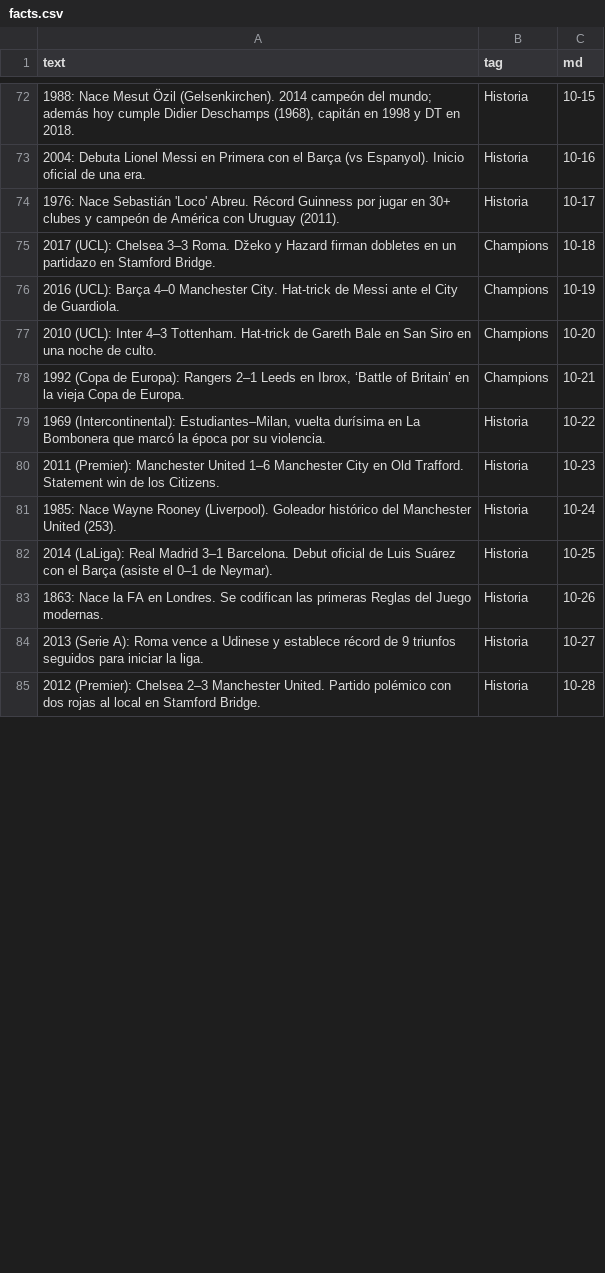
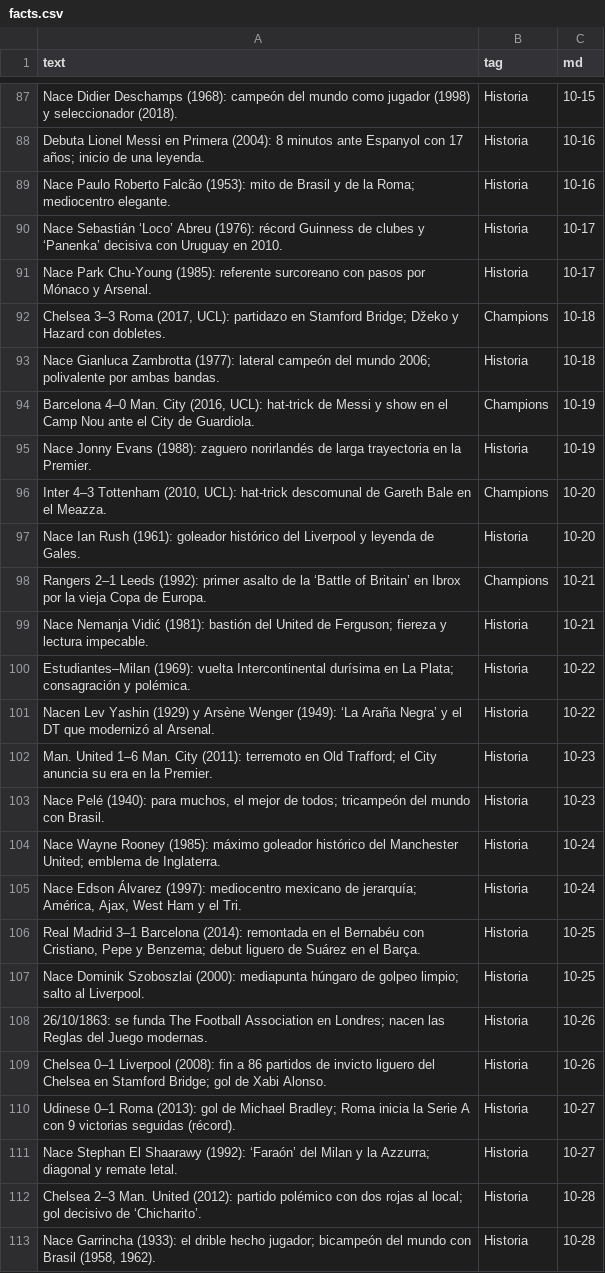
Before and after one commit to fjrizzob-art/futbolcompany-bot, a CSV file: facts.csv, drawn as a sheet; only a part is shown, gaps mark what is left out; the diff covers the shown part only.

```diff
--- a/facts.csv
+++ b/facts.csv
@@ -72,14 +87,27 @@ text,tag,md
-"1988: Nace Mesut Özil (Gelsenkirchen). 2014 campeón del mundo; además hoy cumple Didier Deschamps (1968), capitán en 1998 y DT en 2018.",Historia,10-15
-"2004: Debuta Lionel Messi en Primera con el Barça (vs Espanyol). Inicio oficial de una era.",Historia,10-16
-"1976: Nace Sebastián 'Loco' Abreu. Récord Guinness por jugar en 30+ clubes y campeón de América con Uruguay (2011).",Historia,10-17
-"2017 (UCL): Chelsea 3–3 Roma. Džeko y Hazard firman dobletes en un partidazo en Stamford Bridge.",Champions,10-18
-"2016 (UCL): Barça 4–0 Manchester City. Hat-trick de Messi ante el City de Guardiola.",Champions,10-19
-"2010 (UCL): Inter 4–3 Tottenham. Hat-trick de Gareth Bale en San Siro en una noche de culto.",Champions,10-20
-"1992 (Copa de Europa): Rangers 2–1 Leeds en Ibrox, ‘Battle of Britain’ en la vieja Copa de Europa.",Champions,10-21
-"1969 (Intercontinental): Estudiantes–Milan, vuelta durísima en La Bombonera que marcó la época por su violencia.",Historia,10-22
-"2011 (Premier): Manchester United 1–6 Manchester City en Old Trafford. Statement win de los Citizens.",Historia,10-23
-"1985: Nace Wayne Rooney (Liverpool). Goleador histórico del Manchester United (253).",Historia,10-24
-"2014 (LaLiga): Real Madrid 3–1 Barcelona. Debut oficial de Luis Suárez con el Barça (asiste el 0–1 de Neymar).",Historia,10-25
-"1863: Nace la FA en Londres. Se codifican las primeras Reglas del Juego modernas.",Historia,10-26
-"2013 (Serie A): Roma vence a Udinese y establece récord de 9 triunfos seguidos para iniciar la liga.",Historia,10-27
-"2012 (Premier): Chelsea 2–3 Manchester United. Partido polémico con dos rojas al local en Stamford Bridge.",Historia,10-28
+"Nace Didier Deschamps (1968): campeón del mundo como jugador (1998) y seleccionador (2018).","Historia","10-15"
+"Debuta Lionel Messi en Primera (2004): 8 minutos ante Espanyol con 17 años; inicio de una leyenda.","Historia","10-16"
+"Nace Paulo Roberto Falcão (1953): mito de Brasil y de la Roma; mediocentro elegante.","Historia","10-16"
+"Nace Sebastián ‘Loco’ Abreu (1976): récord Guinness de clubes y ‘Panenka’ decisiva con Uruguay en 2010.","Historia","10-17"
+"Nace Park Chu-Young (1985): referente surcoreano con pasos por Mónaco y Arsenal.","Historia","10-17"
+"Chelsea 3–3 Roma (2017, UCL): partidazo en Stamford Bridge; Džeko y Hazard con dobletes.","Champions","10-18"
+"Nace Gianluca Zambrotta (1977): lateral campeón del mundo 2006; polivalente por ambas bandas.","Historia","10-18"
+"Barcelona 4–0 Man. City (2016, UCL): hat-trick de Messi y show en el Camp Nou ante el City de Guardiola.","Champions","10-19"
+"Nace Jonny Evans (1988): zaguero norirlandés de larga trayectoria en la Premier.","Historia","10-19"
+"Inter 4–3 Tottenham (2010, UCL): hat-trick descomunal de Gareth Bale en el Meazza.","Champions","10-20"
+"Nace Ian Rush (1961): goleador histórico del Liverpool y leyenda de Gales.","Historia","10-20"
+"Rangers 2–1 Leeds (1992): primer asalto de la ‘Battle of Britain’ en Ibrox por la vieja Copa de Europa.","Champions","10-21"
+"Nace Nemanja Vidić (1981): bastión del United de Ferguson; fiereza y lectura impecable.","Historia","10-21"
+"Estudiantes–Milan (1969): vuelta Intercontinental durísima en La Plata; consagración y polémica.","Historia","10-22"
+"Nacen Lev Yashin (1929) y Arsène Wenger (1949): ‘La Araña Negra’ y el DT que modernizó al Arsenal.","Historia","10-22"
+"Man. United 1–6 Man. City (2011): terremoto en Old Trafford; el City anuncia su era en la Premier.","Historia","10-23"
+"Nace Pelé (1940): para muchos, el mejor de todos; tricampeón del mundo con Brasil.","Historia","10-23"
+"Nace Wayne Rooney (1985): máximo goleador histórico del Manchester United; emblema de Inglaterra.","Historia","10-24"
+"Nace Edson Álvarez (1997): mediocentro mexicano de jerarquía; América, Ajax, West Ham y el Tri.","Historia","10-24"
+"Real Madrid 3–1 Barcelona (2014): remontada en el Bernabéu con Cristiano, Pepe y Benzema; debut liguero de Suárez en el Barça.","Historia","10-25"
+"Nace Dominik Szoboszlai (2000): mediapunta húngaro de golpeo limpio; salto al Liverpool.","Historia","10-25"
+"26/10/1863: se funda The Football Association en Londres; nacen las Reglas del Juego modernas.","Historia","10-26"
+"Chelsea 0–1 Liverpool (2008): fin a 86 partidos de invicto liguero del Chelsea en Stamford Bridge; gol de Xabi Alonso.","Historia","10-26"
+"Udinese 0–1 Roma (2013): gol de Michael Bradley; Roma inicia la Serie A con 9 victorias seguidas (récord).","Historia","10-27"
+"Nace Stephan El Shaarawy (1992): ‘Faraón’ del Milan y la Azzurra; diagonal y remate letal.","Historia","10-27"
+"Chelsea 2–3 Man. United (2012): partido polémico con dos rojas al local; gol decisivo de ‘Chicharito’.","Historia","10-28"
+"Nace Garrincha (1933): el drible hecho jugador; bicampeón del mundo con Brasil (1958, 1962).","Historia","10-28"
```
Also changed, not shown: 18 added rows and 17 edited cells elsewhere in this file.
